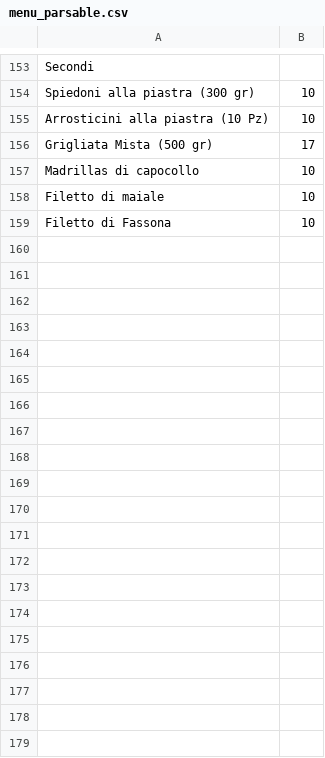
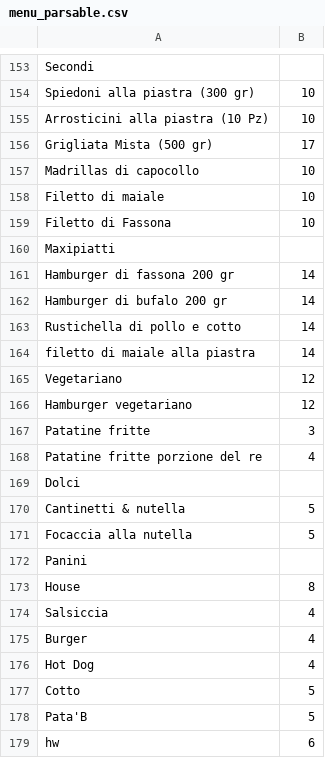
Before and after one commit to mendaomn/RMT, a CSV file: menu_parsable.csv, drawn as a sheet; only a part is shown, gaps mark what is left out; the diff covers the shown part only; the diff names each change by its address in the sheet, - before the commit and + after, or states it on an @@ line.

```diff
--- a/menu_parsable.csv
+++ b/menu_parsable.csv
+row 160: Maxipiatti
+row 161: Hamburger di fassona 200 gr | 14
+row 162: Hamburger di bufalo 200 gr | 14
+row 163: Rustichella di pollo e cotto | 14
+row 164: filetto di maiale alla piastra | 14
+row 165: Vegetariano | 12
+row 166: Hamburger vegetariano | 12
+row 167: Patatine fritte | 3
+row 168: Patatine fritte porzione del re | 4
+row 169: Dolci
+row 170: Cantinetti & nutella | 5
+row 171: Focaccia alla nutella | 5
+row 172: Panini
+row 173: House | 8
+row 174: Salsiccia | 4
+row 175: Burger | 4
+row 176: Hot Dog | 4
+row 177: Cotto | 5
+row 178: Pata'B | 5
+row 179: hw | 6
```
Also changed, not shown: 10 added rows and 9 edited cells elsewhere in this file, 12 other files.
